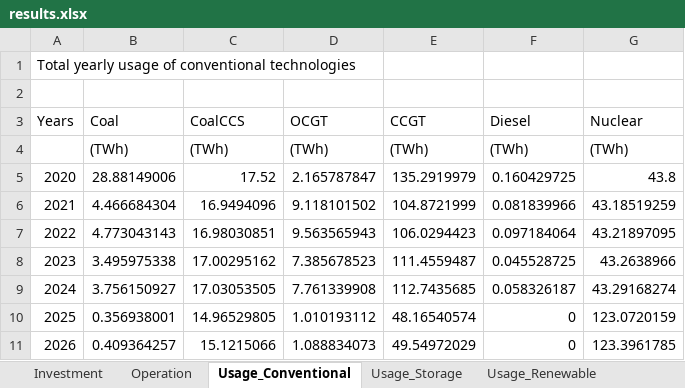
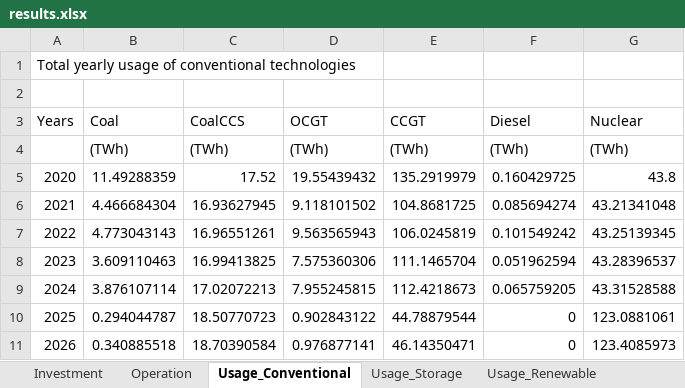
Before and after one commit to nimazzi/PlanModelDet, an Excel workbook: output/results.xlsx, sheet Usage_Conventional, drawn as a sheet; only a part is shown; values as stored, in another font and other column widths than the file's, no borders; the diff covers the shown part only; the diff names each change by its address in the sheet, - before the commit and + after, or states it on an @@ line.

```diff
--- a/output/results.xlsx (sheet Usage_Conventional)
+++ b/output/results.xlsx (sheet Usage_Conventional)
-B5 (Coal): 28.88149006
+B5 (Coal): 11.49288359
-D5 (OCGT): 2.165787847
+D5 (OCGT): 19.55439432
-C6 (CoalCCS): 16.9494096
+C6 (CoalCCS): 16.93627945
-E6 (CCGT): 104.8721999
+E6 (CCGT): 104.8681725
-F6 (Diesel): 0.081839966
+F6 (Diesel): 0.085694274
-G6 (Nuclear): 43.18519259
+G6 (Nuclear): 43.21341048
-C7 (CoalCCS): 16.98030851
+C7 (CoalCCS): 16.96551261
-E7 (CCGT): 106.0294423
+E7 (CCGT): 106.0245819
-F7 (Diesel): 0.097184064
+F7 (Diesel): 0.101549242
-G7 (Nuclear): 43.21897095
+G7 (Nuclear): 43.25139345
-B8 (Coal): 3.495975338
+B8 (Coal): 3.609110463
-C8 (CoalCCS): 17.00295162
+C8 (CoalCCS): 16.99413825
-D8 (OCGT): 7.385678523
+D8 (OCGT): 7.575360306
-E8 (CCGT): 111.4559487
+E8 (CCGT): 111.1465704
-F8 (Diesel): 0.045528725
+F8 (Diesel): 0.051962594
-G8 (Nuclear): 43.2638966
+G8 (Nuclear): 43.28396537
-B9 (Coal): 3.756150927
+B9 (Coal): 3.876107114
-C9 (CoalCCS): 17.03053505
+C9 (CoalCCS): 17.02072213
-D9 (OCGT): 7.761339908
+D9 (OCGT): 7.955245815
-E9 (CCGT): 112.7435685
+E9 (CCGT): 112.4218673
-F9 (Diesel): 0.058326187
+F9 (Diesel): 0.065759205
-G9 (Nuclear): 43.29168274
+G9 (Nuclear): 43.31528588
-B10 (Coal): 0.356938001
+B10 (Coal): 0.294044787
-C10 (CoalCCS): 14.96529805
+C10 (CoalCCS): 18.50770723
-D10 (OCGT): 1.010193112
+D10 (OCGT): 0.902843122
-E10 (CCGT): 48.16540574
+E10 (CCGT): 44.78879544
-G10 (Nuclear): 123.0720159
+G10 (Nuclear): 123.0881061
-B11 (Coal): 0.409364257
+B11 (Coal): 0.340885518
-C11 (CoalCCS): 15.1215066
+C11 (CoalCCS): 18.70390584
-D11 (OCGT): 1.088834073
+D11 (OCGT): 0.976877141
-E11 (CCGT): 49.54972029
+E11 (CCGT): 46.14350471
-G11 (Nuclear): 123.3961785
+G11 (Nuclear): 123.4085973
```
Also changed, not shown: 135 edited cells elsewhere in this sheet, sheet Usage_Storage, sheet Operation, sheet Usage_Renewable, sheet Emissions, sheet Investment, input/data.xlsx, 3 other files.
